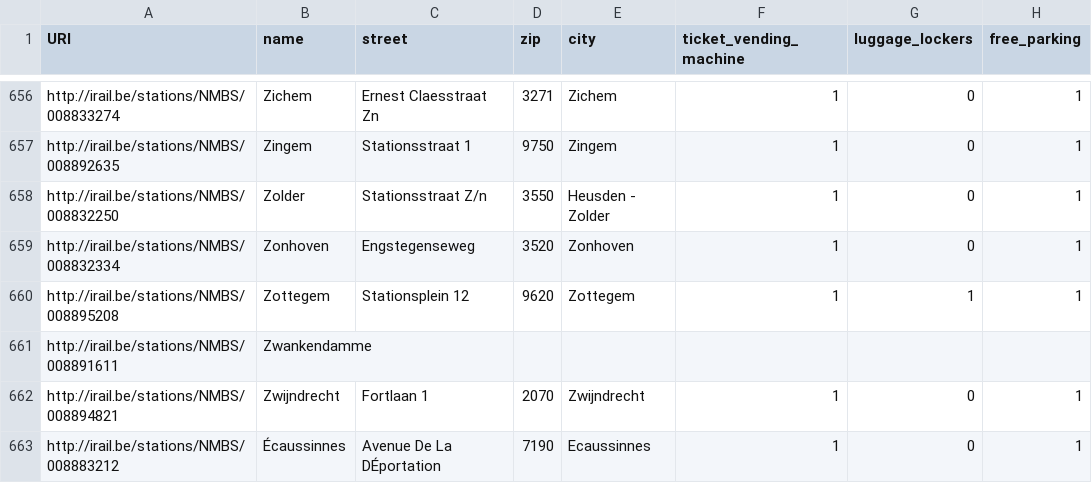
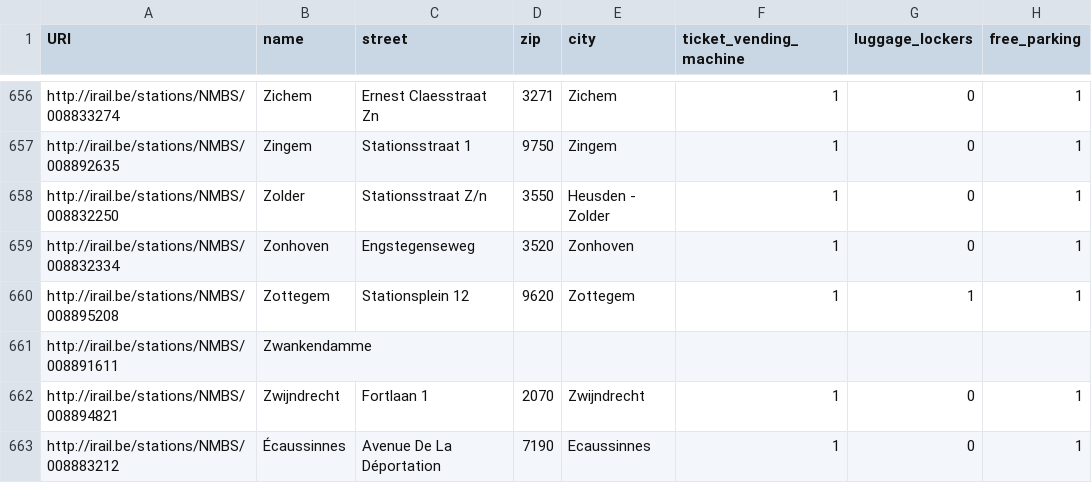
Before and after one commit to hyperrail/hyperrail-for-android, a CSV file: Hyperrail/src/main/res/raw/stationfacilities.csv, drawn as a sheet; only a part is shown, gaps mark what is left out; the diff names each change by its address in the sheet, - before the commit and + after, or states it on an @@ line.

```diff
--- a/Hyperrail/src/main/res/raw/stationfacilities.csv
+++ b/Hyperrail/src/main/res/raw/stationfacilities.csv
-C663 (street): Avenue De La DÉportation
+C663 (street): Avenue De La Déportation
```
Also changed, not shown: 11 other files.
